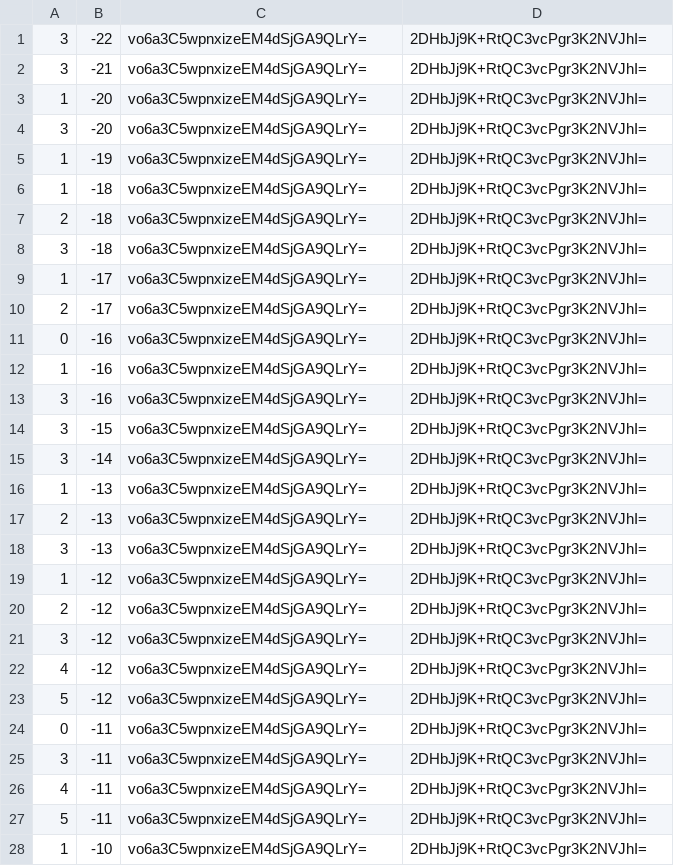
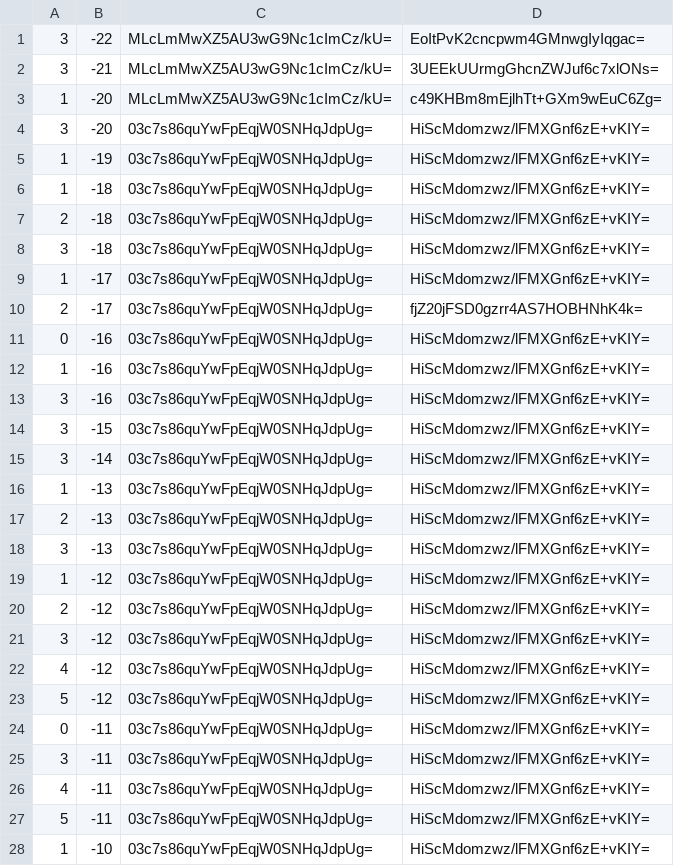
Before and after one commit to counterfitninja/chilled-end, a CSV file: tiles/zoom.-1/metadata/k.0.-1.csv, drawn as a sheet; only a part is shown; the diff covers the shown part only.

```diff
--- a/tiles/zoom.-1/metadata/k.0.-1.csv
+++ b/tiles/zoom.-1/metadata/k.0.-1.csv
@@ -1,28 +1,28 @@
-3,-22,vo6a3C5wpnxizeEM4dSjGA9QLrY=,2DHbJj9K+RtQC3vcPgr3K2NVJhI=
-3,-21,vo6a3C5wpnxizeEM4dSjGA9QLrY=,2DHbJj9K+RtQC3vcPgr3K2NVJhI=
-1,-20,vo6a3C5wpnxizeEM4dSjGA9QLrY=,2DHbJj9K+RtQC3vcPgr3K2NVJhI=
-3,-20,vo6a3C5wpnxizeEM4dSjGA9QLrY=,2DHbJj9K+RtQC3vcPgr3K2NVJhI=
-1,-19,vo6a3C5wpnxizeEM4dSjGA9QLrY=,2DHbJj9K+RtQC3vcPgr3K2NVJhI=
-1,-18,vo6a3C5wpnxizeEM4dSjGA9QLrY=,2DHbJj9K+RtQC3vcPgr3K2NVJhI=
-2,-18,vo6a3C5wpnxizeEM4dSjGA9QLrY=,2DHbJj9K+RtQC3vcPgr3K2NVJhI=
-3,-18,vo6a3C5wpnxizeEM4dSjGA9QLrY=,2DHbJj9K+RtQC3vcPgr3K2NVJhI=
-1,-17,vo6a3C5wpnxizeEM4dSjGA9QLrY=,2DHbJj9K+RtQC3vcPgr3K2NVJhI=
-2,-17,vo6a3C5wpnxizeEM4dSjGA9QLrY=,2DHbJj9K+RtQC3vcPgr3K2NVJhI=
-0,-16,vo6a3C5wpnxizeEM4dSjGA9QLrY=,2DHbJj9K+RtQC3vcPgr3K2NVJhI=
-1,-16,vo6a3C5wpnxizeEM4dSjGA9QLrY=,2DHbJj9K+RtQC3vcPgr3K2NVJhI=
-3,-16,vo6a3C5wpnxizeEM4dSjGA9QLrY=,2DHbJj9K+RtQC3vcPgr3K2NVJhI=
-3,-15,vo6a3C5wpnxizeEM4dSjGA9QLrY=,2DHbJj9K+RtQC3vcPgr3K2NVJhI=
-3,-14,vo6a3C5wpnxizeEM4dSjGA9QLrY=,2DHbJj9K+RtQC3vcPgr3K2NVJhI=
-1,-13,vo6a3C5wpnxizeEM4dSjGA9QLrY=,2DHbJj9K+RtQC3vcPgr3K2NVJhI=
-2,-13,vo6a3C5wpnxizeEM4dSjGA9QLrY=,2DHbJj9K+RtQC3vcPgr3K2NVJhI=
-3,-13,vo6a3C5wpnxizeEM4dSjGA9QLrY=,2DHbJj9K+RtQC3vcPgr3K2NVJhI=
-1,-12,vo6a3C5wpnxizeEM4dSjGA9QLrY=,2DHbJj9K+RtQC3vcPgr3K2NVJhI=
-2,-12,vo6a3C5wpnxizeEM4dSjGA9QLrY=,2DHbJj9K+RtQC3vcPgr3K2NVJhI=
-3,-12,vo6a3C5wpnxizeEM4dSjGA9QLrY=,2DHbJj9K+RtQC3vcPgr3K2NVJhI=
-4,-12,vo6a3C5wpnxizeEM4dSjGA9QLrY=,2DHbJj9K+RtQC3vcPgr3K2NVJhI=
-5,-12,vo6a3C5wpnxizeEM4dSjGA9QLrY=,2DHbJj9K+RtQC3vcPgr3K2NVJhI=
-0,-11,vo6a3C5wpnxizeEM4dSjGA9QLrY=,2DHbJj9K+RtQC3vcPgr3K2NVJhI=
-3,-11,vo6a3C5wpnxizeEM4dSjGA9QLrY=,2DHbJj9K+RtQC3vcPgr3K2NVJhI=
-4,-11,vo6a3C5wpnxizeEM4dSjGA9QLrY=,2DHbJj9K+RtQC3vcPgr3K2NVJhI=
-5,-11,vo6a3C5wpnxizeEM4dSjGA9QLrY=,2DHbJj9K+RtQC3vcPgr3K2NVJhI=
-1,-10,vo6a3C5wpnxizeEM4dSjGA9QLrY=,2DHbJj9K+RtQC3vcPgr3K2NVJhI=
+3,-22,MLcLmMwXZ5AU3wG9Nc1cImCz/kU=,EoItPvK2cncpwm4GMnwgIyIqgac=
+3,-21,MLcLmMwXZ5AU3wG9Nc1cImCz/kU=,3UEEkUUrmgGhcnZWJuf6c7xlONs=
+1,-20,MLcLmMwXZ5AU3wG9Nc1cImCz/kU=,c49KHBm8mEjlhTt+GXm9wEuC6Zg=
+3,-20,03c7s86quYwFpEqjW0SNHqJdpUg=,HiScMdomzwz/lFMXGnf6zE+vKIY=
+1,-19,03c7s86quYwFpEqjW0SNHqJdpUg=,HiScMdomzwz/lFMXGnf6zE+vKIY=
+1,-18,03c7s86quYwFpEqjW0SNHqJdpUg=,HiScMdomzwz/lFMXGnf6zE+vKIY=
+2,-18,03c7s86quYwFpEqjW0SNHqJdpUg=,HiScMdomzwz/lFMXGnf6zE+vKIY=
+3,-18,03c7s86quYwFpEqjW0SNHqJdpUg=,HiScMdomzwz/lFMXGnf6zE+vKIY=
+1,-17,03c7s86quYwFpEqjW0SNHqJdpUg=,HiScMdomzwz/lFMXGnf6zE+vKIY=
+2,-17,03c7s86quYwFpEqjW0SNHqJdpUg=,fjZ20jFSD0gzrr4AS7HOBHNhK4k=
+0,-16,03c7s86quYwFpEqjW0SNHqJdpUg=,HiScMdomzwz/lFMXGnf6zE+vKIY=
+1,-16,03c7s86quYwFpEqjW0SNHqJdpUg=,HiScMdomzwz/lFMXGnf6zE+vKIY=
+3,-16,03c7s86quYwFpEqjW0SNHqJdpUg=,HiScMdomzwz/lFMXGnf6zE+vKIY=
+3,-15,03c7s86quYwFpEqjW0SNHqJdpUg=,HiScMdomzwz/lFMXGnf6zE+vKIY=
+3,-14,03c7s86quYwFpEqjW0SNHqJdpUg=,HiScMdomzwz/lFMXGnf6zE+vKIY=
+1,-13,03c7s86quYwFpEqjW0SNHqJdpUg=,HiScMdomzwz/lFMXGnf6zE+vKIY=
+2,-13,03c7s86quYwFpEqjW0SNHqJdpUg=,HiScMdomzwz/lFMXGnf6zE+vKIY=
+3,-13,03c7s86quYwFpEqjW0SNHqJdpUg=,HiScMdomzwz/lFMXGnf6zE+vKIY=
+1,-12,03c7s86quYwFpEqjW0SNHqJdpUg=,HiScMdomzwz/lFMXGnf6zE+vKIY=
+2,-12,03c7s86quYwFpEqjW0SNHqJdpUg=,HiScMdomzwz/lFMXGnf6zE+vKIY=
+3,-12,03c7s86quYwFpEqjW0SNHqJdpUg=,HiScMdomzwz/lFMXGnf6zE+vKIY=
+4,-12,03c7s86quYwFpEqjW0SNHqJdpUg=,HiScMdomzwz/lFMXGnf6zE+vKIY=
+5,-12,03c7s86quYwFpEqjW0SNHqJdpUg=,HiScMdomzwz/lFMXGnf6zE+vKIY=
+0,-11,03c7s86quYwFpEqjW0SNHqJdpUg=,HiScMdomzwz/lFMXGnf6zE+vKIY=
+3,-11,03c7s86quYwFpEqjW0SNHqJdpUg=,HiScMdomzwz/lFMXGnf6zE+vKIY=
+4,-11,03c7s86quYwFpEqjW0SNHqJdpUg=,HiScMdomzwz/lFMXGnf6zE+vKIY=
+5,-11,03c7s86quYwFpEqjW0SNHqJdpUg=,HiScMdomzwz/lFMXGnf6zE+vKIY=
+1,-10,03c7s86quYwFpEqjW0SNHqJdpUg=,HiScMdomzwz/lFMXGnf6zE+vKIY=
```
Also changed, not shown: 144 edited cells elsewhere in this file, tiles/zoom.-1/metadata/k.-1.-1.csv, tiles/zoom.-1/metadata/k.-1.0.csv, 33 other files.
